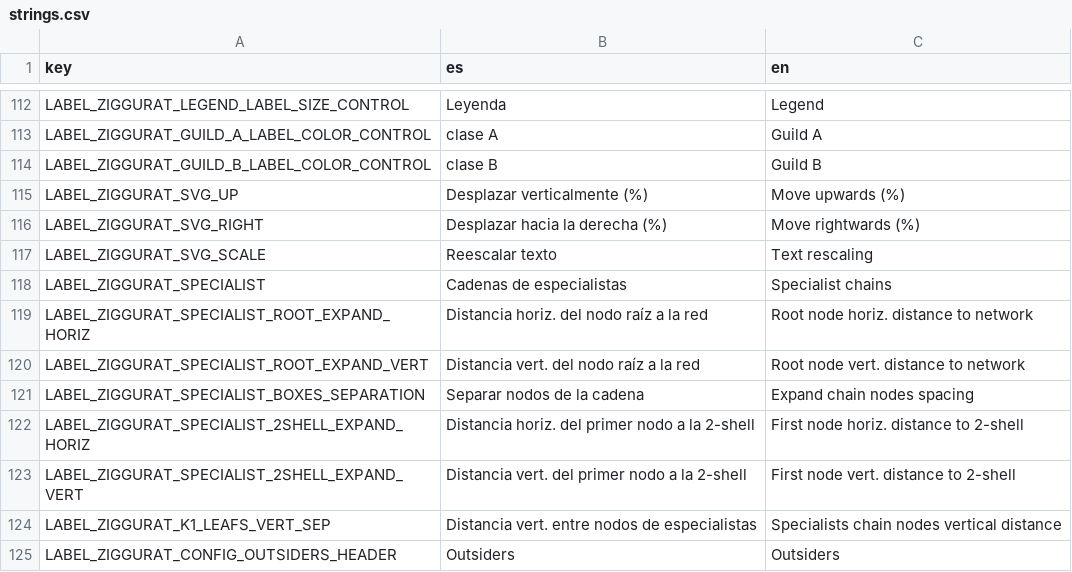
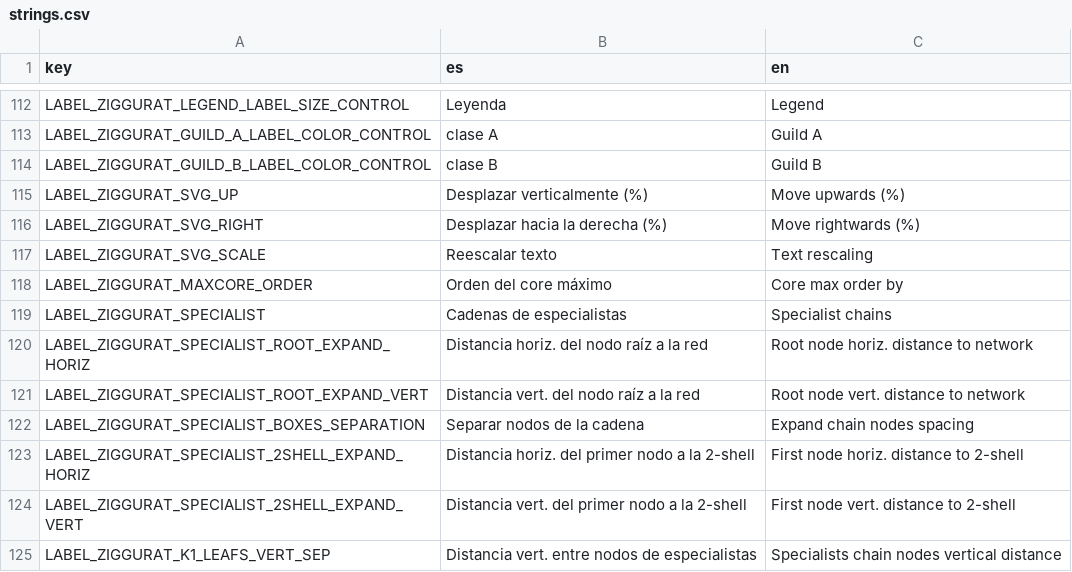
Before and after one commit to jgalgarra/bipartgraph, a CSV file: resources/strings.csv, drawn as a sheet; only a part is shown, gaps mark what is left out; the shorter side is filled out with more unchanged rows.

```diff
--- a/resources/strings.csv
+++ b/resources/strings.csv
@@ -117,2 +117,3 @@
 "LABEL_ZIGGURAT_SVG_SCALE","Reescalar texto","Text rescaling"
+"LABEL_ZIGGURAT_MAXCORE_ORDER","Orden del core máximo","Core max order by"
 "LABEL_ZIGGURAT_SPECIALIST","Cadenas de especialistas","Specialist chains"
```
Also changed, not shown: conf/datossafefiles.csv, conf/labelcolors.csv, 6 other files.
